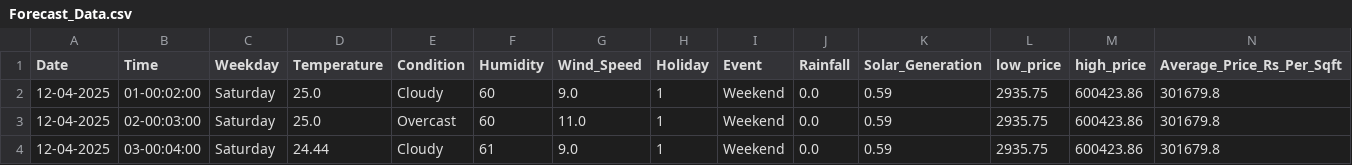
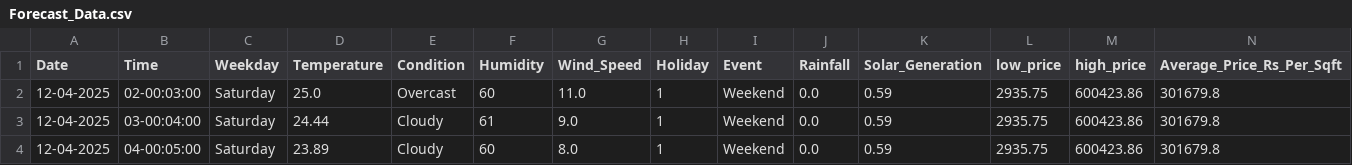
Before and after one commit to Rkhan495/FutureVolt-Electricity-Demand-Prediction-, a CSV file: data/Forecast_Data.csv, drawn as a sheet; only a part is shown; the shorter side is filled out with more unchanged rows; rows hold the shown columns only; the diff names each change by its address in the sheet, - before the commit and + after, or states it on an @@ line.

```diff
--- a/data/Forecast_Data.csv
+++ b/data/Forecast_Data.csv
-row 2: 12-04-2025 | 01-00:02:00 | Saturday | 25.0 | Cloudy | 60 | 9.0 | 1 | Weekend | 0.0 | 0.59 | 2935.75 | 600423.86 | 301679.8
```
